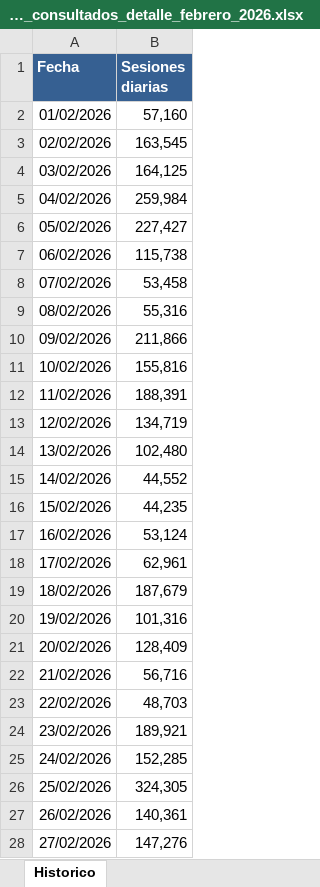
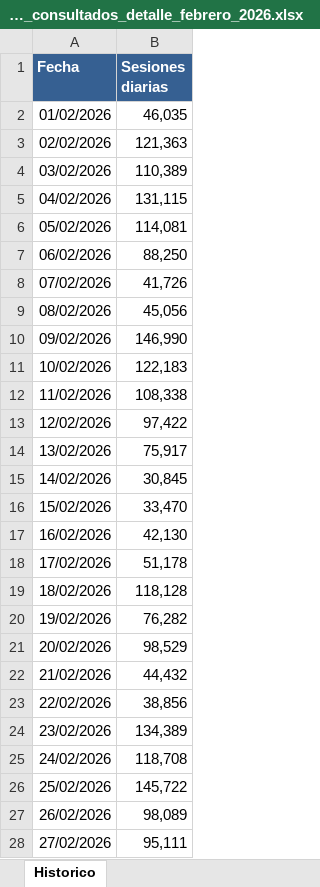
Before and after one commit to EdVeralli/Metricas_Boti_Mensual, an Excel workbook: Contenidos_Consultados/output/contenidos_consultados_detalle_febrero_2026.xlsx, sheet Historico, drawn as a sheet; only a part is shown; values as stored, in another font and other column widths than the file's, no borders; the diff covers the shown part only; the diff names each change by its address in the sheet, - before the commit and + after, or states it on an @@ line.

```diff
--- a/Contenidos_Consultados/output/contenidos_consultados_detalle_febrero_2026.xlsx (sheet Historico)
+++ b/Contenidos_Consultados/output/contenidos_consultados_detalle_febrero_2026.xlsx (sheet Historico)
-B2 (Sesiones diarias): 57,160
+B2 (Sesiones diarias): 46,035
-B3 (Sesiones diarias): 163,545
+B3 (Sesiones diarias): 121,363
-B4 (Sesiones diarias): 164,125
+B4 (Sesiones diarias): 110,389
-B5 (Sesiones diarias): 259,984
+B5 (Sesiones diarias): 131,115
-B6 (Sesiones diarias): 227,427
+B6 (Sesiones diarias): 114,081
-B7 (Sesiones diarias): 115,738
+B7 (Sesiones diarias): 88,250
-B8 (Sesiones diarias): 53,458
+B8 (Sesiones diarias): 41,726
-B9 (Sesiones diarias): 55,316
+B9 (Sesiones diarias): 45,056
-B10 (Sesiones diarias): 211,866
+B10 (Sesiones diarias): 146,990
-B11 (Sesiones diarias): 155,816
+B11 (Sesiones diarias): 122,183
-B12 (Sesiones diarias): 188,391
+B12 (Sesiones diarias): 108,338
-B13 (Sesiones diarias): 134,719
+B13 (Sesiones diarias): 97,422
-B14 (Sesiones diarias): 102,480
+B14 (Sesiones diarias): 75,917
-B15 (Sesiones diarias): 44,552
+B15 (Sesiones diarias): 30,845
-B16 (Sesiones diarias): 44,235
+B16 (Sesiones diarias): 33,470
-B17 (Sesiones diarias): 53,124
+B17 (Sesiones diarias): 42,130
-B18 (Sesiones diarias): 62,961
+B18 (Sesiones diarias): 51,178
-B19 (Sesiones diarias): 187,679
+B19 (Sesiones diarias): 118,128
-B20 (Sesiones diarias): 101,316
+B20 (Sesiones diarias): 76,282
-B21 (Sesiones diarias): 128,409
+B21 (Sesiones diarias): 98,529
-B22 (Sesiones diarias): 56,716
+B22 (Sesiones diarias): 44,432
-B23 (Sesiones diarias): 48,703
+B23 (Sesiones diarias): 38,856
-B24 (Sesiones diarias): 189,921
+B24 (Sesiones diarias): 134,389
-B25 (Sesiones diarias): 152,285
+B25 (Sesiones diarias): 118,708
-B26 (Sesiones diarias): 324,305
+B26 (Sesiones diarias): 145,722
-B27 (Sesiones diarias): 140,361
+B27 (Sesiones diarias): 98,089
-B28 (Sesiones diarias): 147,276
+B28 (Sesiones diarias): 95,111
```
Also changed, not shown: 2 edited cells elsewhere in this sheet, sheet Buscador de contenidos, Contenidos_Consultados/output/contenidos_consultados_detalle_enero_2026.xlsx, Contenidos_Consultados/output/contenidos_consultados_enero_2026.xlsx, 4 other files.
